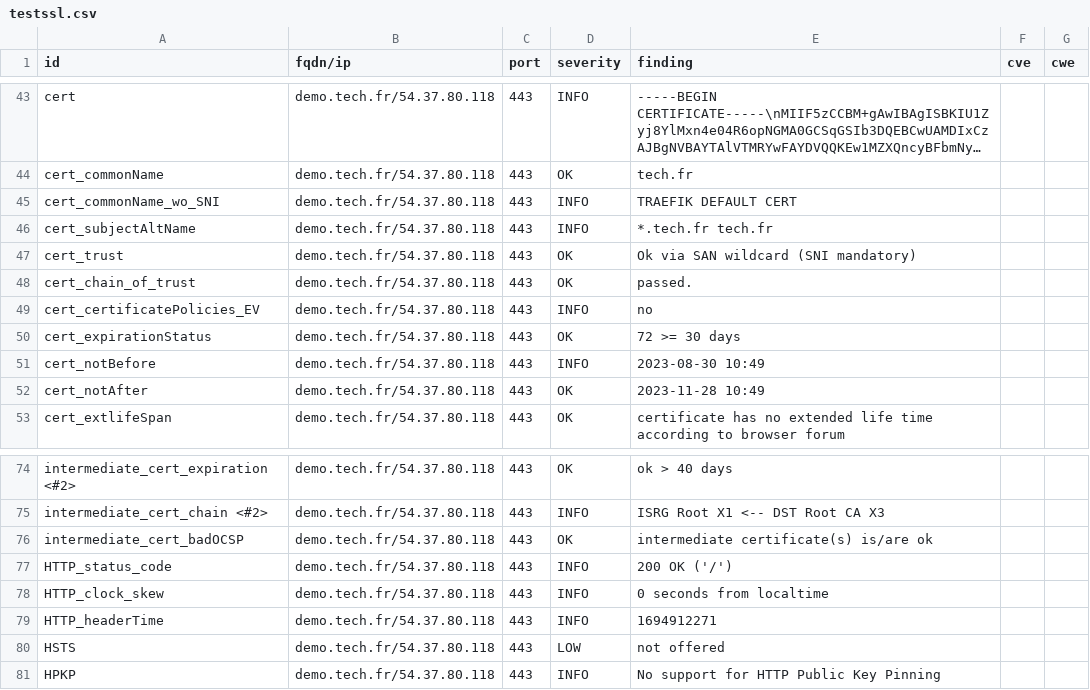
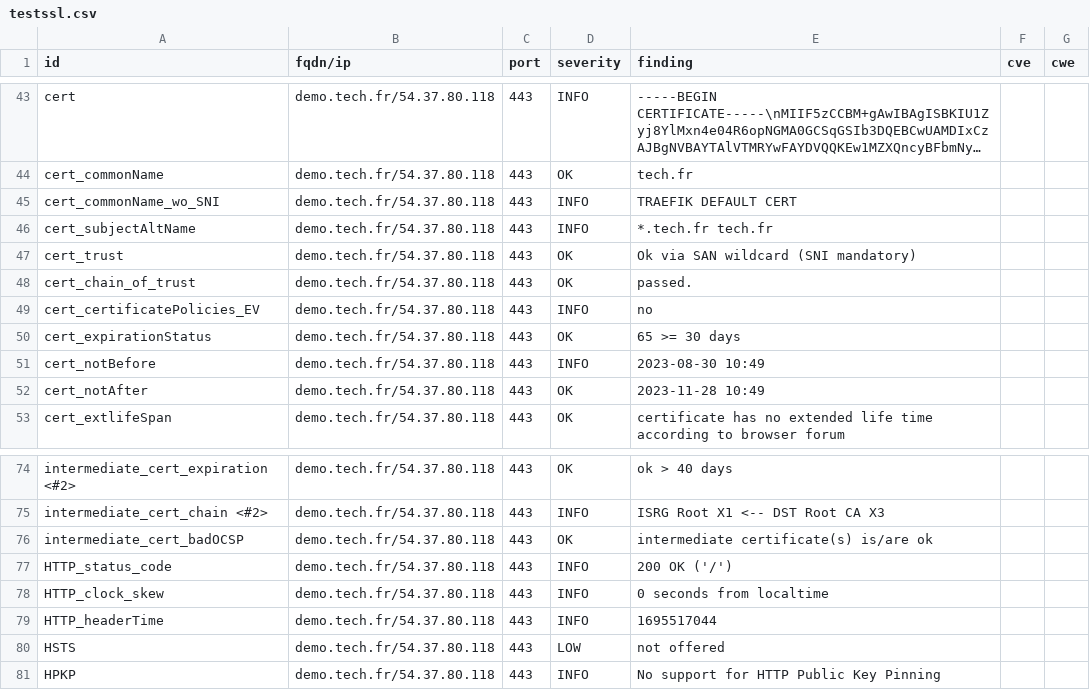
Before and after one commit to passtech/website-monitoring, a CSV file: results/aHR0cHM6Ly9kZW1vLnRlY2guZnI=/testssl.csv, drawn as a sheet; only a part is shown, gaps mark what is left out; long unchanged cells end in ….

```diff
--- a/results/aHR0cHM6Ly9kZW1vLnRlY2guZnI=/testssl.csv
+++ b/results/aHR0cHM6Ly9kZW1vLnRlY2guZnI=/testssl.csv
@@ -49,3 +49,3 @@
 "cert_certificatePolicies_EV","demo.tech.fr/54.37.80.118","443","INFO","no","",""
-"cert_expirationStatus","demo.tech.fr/54.37.80.118","443","OK","72 >= 30 days","",""
+"cert_expirationStatus","demo.tech.fr/54.37.80.118","443","OK","65 >= 30 days","",""
 "cert_notBefore","demo.tech.fr/54.37.80.118","443","INFO","2023-08-30 10:49","",""
@@ -78,3 +78,3 @@
 "HTTP_clock_skew","demo.tech.fr/54.37.80.118","443","INFO","0 seconds from localtime","",""
-"HTTP_headerTime","demo.tech.fr/54.37.80.118","443","INFO","1694912271","",""
+"HTTP_headerTime","demo.tech.fr/54.37.80.118","443","INFO","1695517044","",""
 "HSTS","demo.tech.fr/54.37.80.118","443","LOW","not offered","",""
```
Also changed, not shown: 10 other files.
